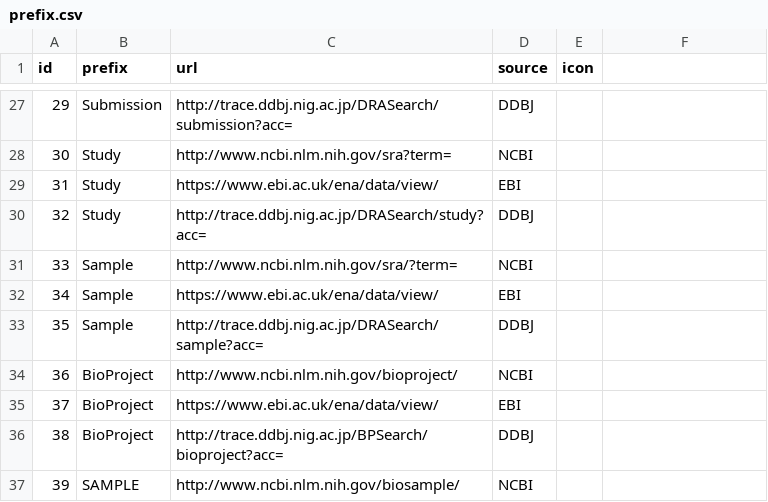
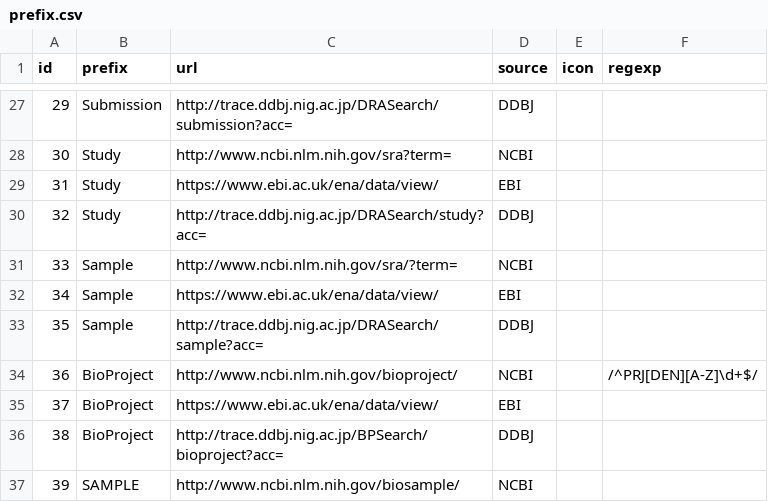
Before and after one commit to pli888/gigadb-website, a CSV file: data/dev/prefix.csv, drawn as a sheet; only a part is shown, gaps mark what is left out; the diff names each change by its address in the sheet, - before the commit and + after, or states it on an @@ line.

Commit message:
Add regexp column data

```diff
--- a/data/dev/prefix.csv
+++ b/data/dev/prefix.csv
-F1: (empty)
+F1: regexp
-F34 (regexp): (empty)
+F34 (regexp): /^PRJ[DEN][A-Z]\d+$/
```
